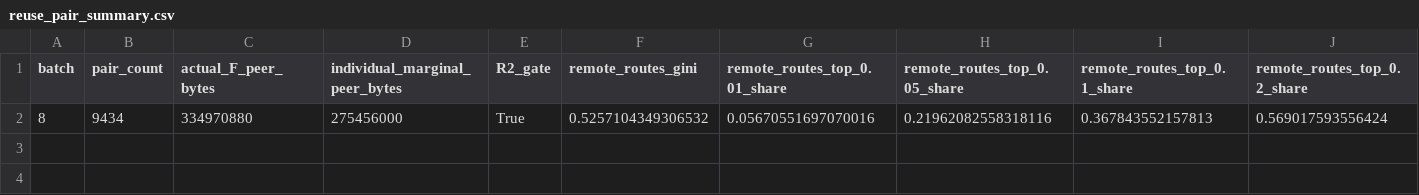
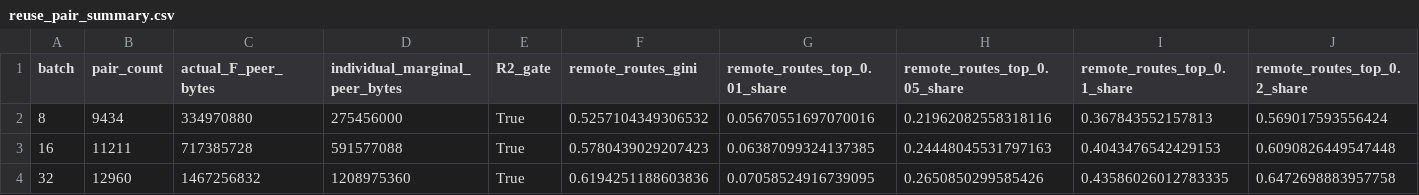
Before and after one commit to heonniy/mgo, a CSV file: mgo_v2/experiments/rank_local_reuse_oracle_20261003/reuse_pair_summary.csv, drawn as a sheet; only a part is shown; rows hold the shown columns only; the diff names each change by its address in the sheet, - before the commit and + after, or states it on an @@ line.

```diff
--- a/mgo_v2/experiments/rank_local_reuse_oracle_20261003/reuse_pair_summary.csv
+++ b/mgo_v2/experiments/rank_local_reuse_oracle_20261003/reuse_pair_summary.csv
+row 3: 16 | 11211 | 717385728 | 591577088 | True | 0.5780439029207423 | 0.06387099324137385 | 0.24448045531797163 | 0.4043476542429153 | 0.6090826449547448
+row 4: 32 | 12960 | 1467256832 | 1208975360 | True | 0.6194251188603836 | 0.07058524916739095 | 0.2650850299585426 | 0.43586026012783335 | 0.6472698883957758
```
Also changed, not shown: mgo_v2/experiments/rank_local_reuse_oracle_20261003/persistence_upper_bound.csv, mgo_v2/experiments/rank_local_reuse_oracle_20261003/reuse_horizon_summary.csv, 13 other files.
